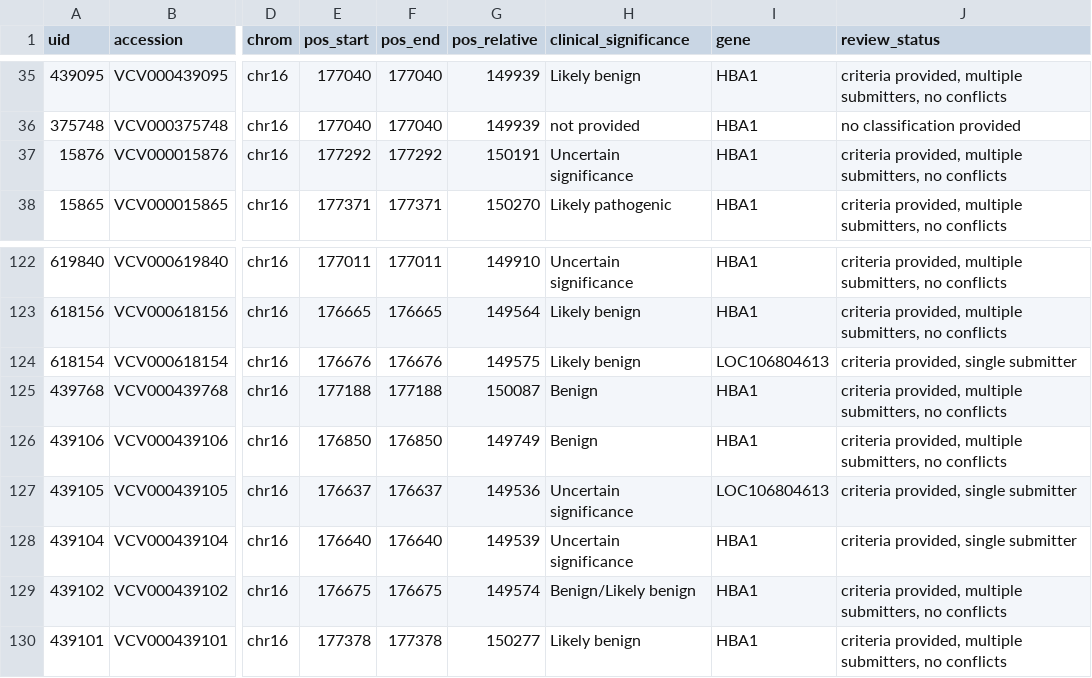
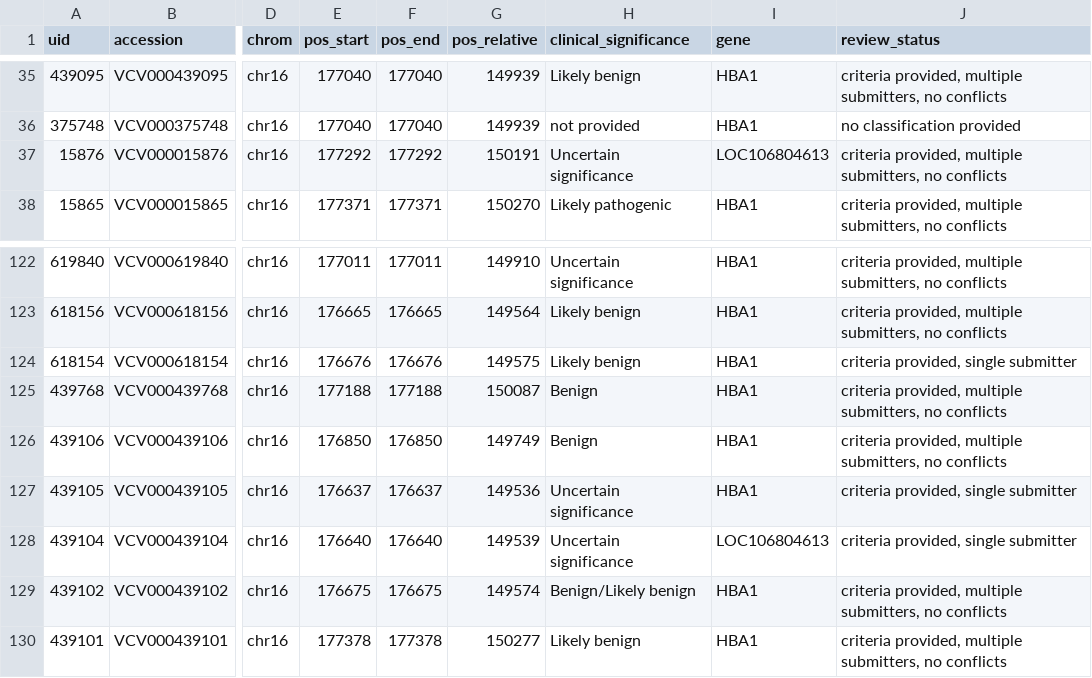
Before and after one commit to sergeeey/ARCHCODE, a CSV file: data/clinvar_hba1_variants.csv, drawn as a sheet; only a part is shown, gaps mark what is left out; the diff names each change by its address in the sheet, - before the commit and + after, or states it on an @@ line.

```diff
--- a/data/clinvar_hba1_variants.csv
+++ b/data/clinvar_hba1_variants.csv
-I37 (gene): HBA1
+I37 (gene): LOC106804613
-I124 (gene): LOC106804613
+I124 (gene): HBA1
-I127 (gene): LOC106804613
+I127 (gene): HBA1
-I128 (gene): HBA1
+I128 (gene): LOC106804613
```
Also changed, not shown: results/BCL11A_Unified_Atlas_100kb.csv, 30 other files.
